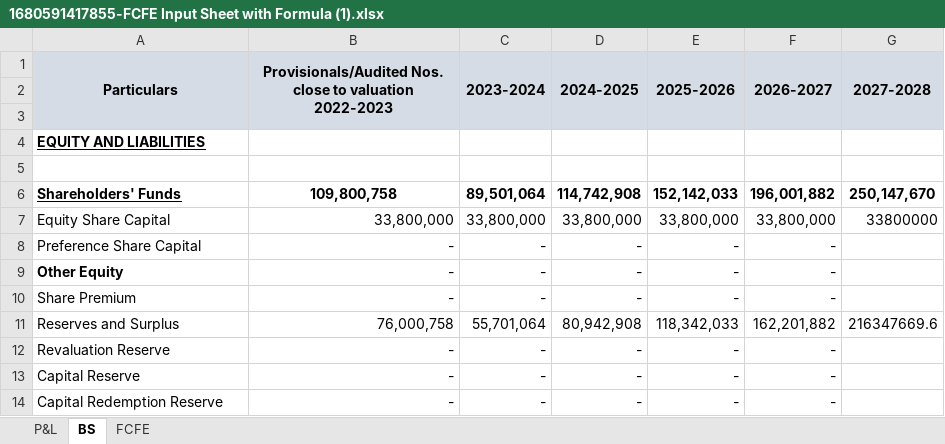
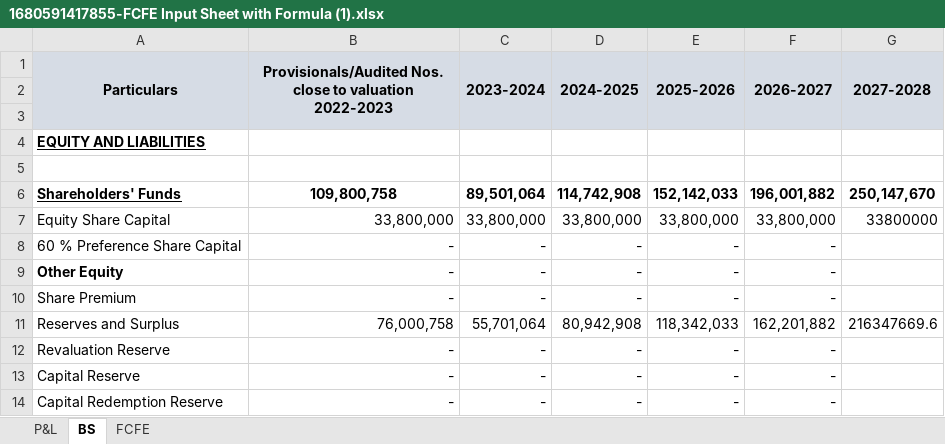
Before and after one commit to nitishinstaevaluate/temp-be, an Excel workbook: uploads/1680591417855-FCFE Input Sheet with Formula (1).xlsx, sheet BS, drawn as a sheet; only a part is shown; values as stored, in another font and other column widths than the file's, no borders; the diff names each change by its address in the sheet, - before the commit and + after, or states it on an @@ line.

Commit message:
get Preference Share Capital % value from label added.

```diff
--- a/uploads/1680591417855-FCFE Input Sheet with Formula (1).xlsx (sheet BS)
+++ b/uploads/1680591417855-FCFE Input Sheet with Formula (1).xlsx (sheet BS)
-A8 (Particulars): Preference Share Capital
+A8 (Particulars): 60 % Preference Share Capital
```
Also changed, not shown: 5 other files.
